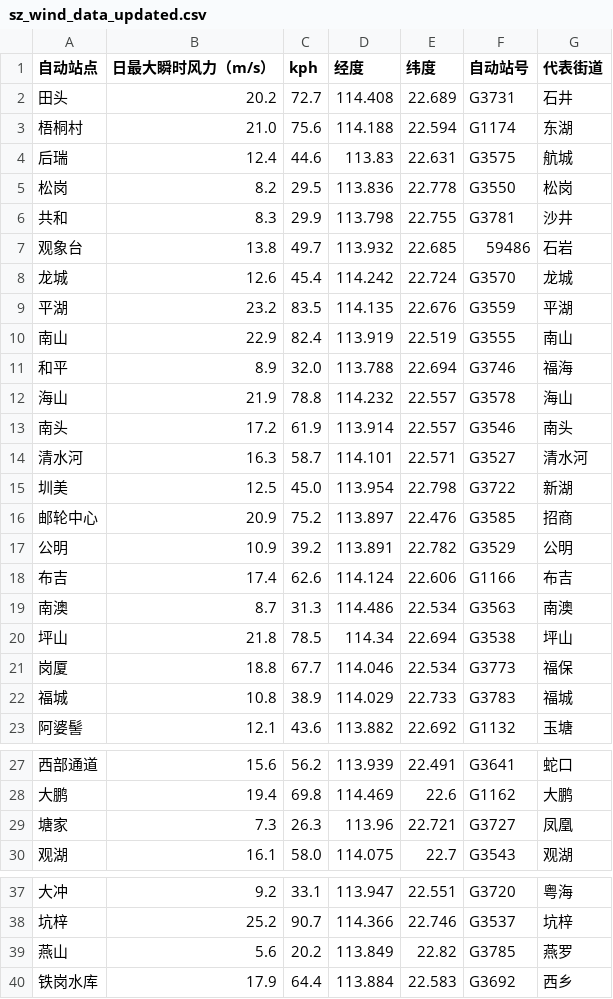
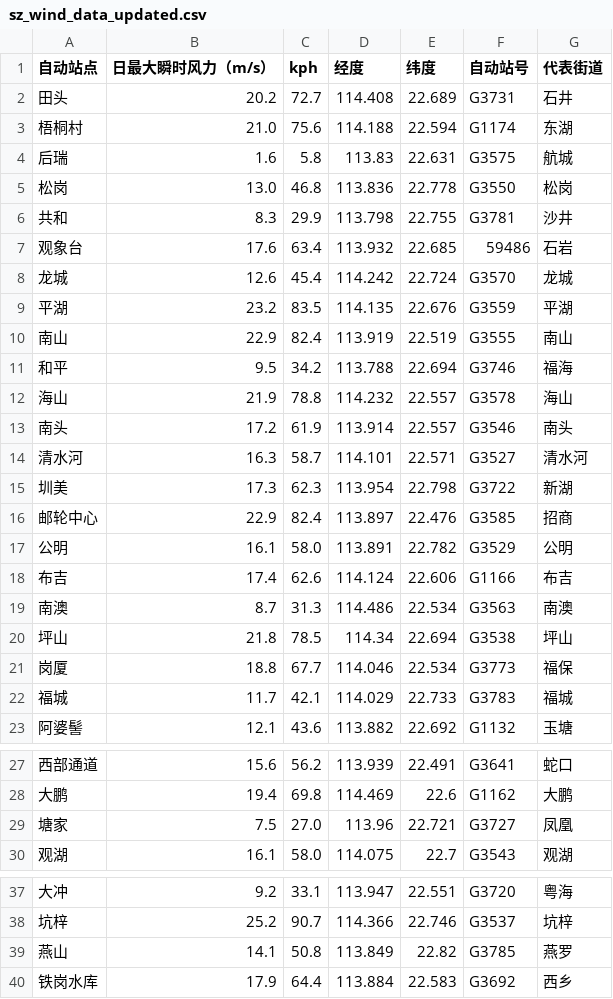
Before and after one commit to MeowFinGlobal/MeowFinGlobal.github.io, a CSV file: sz_wind_data_updated.csv, drawn as a sheet; only a part is shown, gaps mark what is left out; the diff covers the shown part only.

```diff
--- a/sz_wind_data_updated.csv
+++ b/sz_wind_data_updated.csv
@@ -3,6 +3,6 @@
 梧桐村,21.0,75.6,114.188,22.594,G1174,东湖
-后瑞,12.4,44.6,113.83,22.631,G3575,航城
-松岗,8.2,29.5,113.836,22.778,G3550,松岗
+后瑞,1.6,5.8,113.83,22.631,G3575,航城
+松岗,13.0,46.8,113.836,22.778,G3550,松岗
 共和,8.3,29.9,113.798,22.755,G3781,沙井
-观象台,13.8,49.7,113.932,22.685,59486,石岩
+观象台,17.6,63.4,113.932,22.685,59486,石岩
 龙城,12.6,45.4,114.242,22.724,G3570,龙城
@@ -10,3 +10,3 @@
 南山,22.9,82.4,113.919,22.519,G3555,南山
-和平,8.9,32.0,113.788,22.694,G3746,福海
+和平,9.5,34.2,113.788,22.694,G3746,福海
 海山,21.9,78.8,114.232,22.557,G3578,海山
@@ -14,5 +14,5 @@
 清水河,16.3,58.7,114.101,22.571,G3527,清水河
-圳美,12.5,45.0,113.954,22.798,G3722,新湖
-邮轮中心,20.9,75.2,113.897,22.476,G3585,招商
-公明,10.9,39.2,113.891,22.782,G3529,公明
+圳美,17.3,62.3,113.954,22.798,G3722,新湖
+邮轮中心,22.9,82.4,113.897,22.476,G3585,招商
+公明,16.1,58.0,113.891,22.782,G3529,公明
 布吉,17.4,62.6,114.124,22.606,G1166,布吉
@@ -21,3 +21,3 @@
 岗厦,18.8,67.7,114.046,22.534,G3773,福保
-福城,10.8,38.9,114.029,22.733,G3783,福城
+福城,11.7,42.1,114.029,22.733,G3783,福城
 阿婆髻,12.1,43.6,113.882,22.692,G1132,玉塘
@@ -28,3 +28,3 @@
 大鹏,19.4,69.8,114.469,22.6,G1162,大鹏
-塘家,7.3,26.3,113.96,22.721,G3727,凤凰
+塘家,7.5,27.0,113.96,22.721,G3727,凤凰
 观湖,16.1,58.0,114.075,22.7,G3543,观湖
@@ -38,3 +38,3 @@
 坑梓,25.2,90.7,114.366,22.746,G3537,坑梓
-燕山,5.6,20.2,113.849,22.82,G3785,燕罗
+燕山,14.1,50.8,113.849,22.82,G3785,燕罗
 铁岗水库,17.9,64.4,113.884,22.583,G3692,西乡
```
Also changed, not shown: 4 edited cells elsewhere in this file, archive/sz_wind_20260725.csv.
